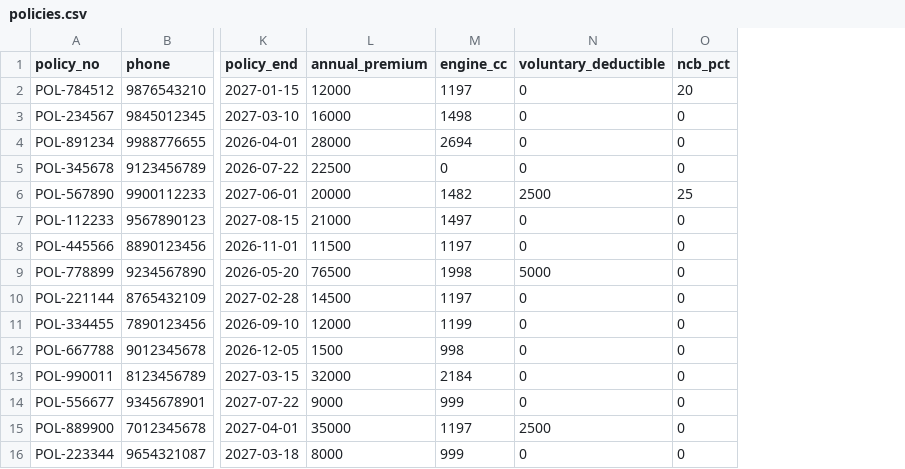
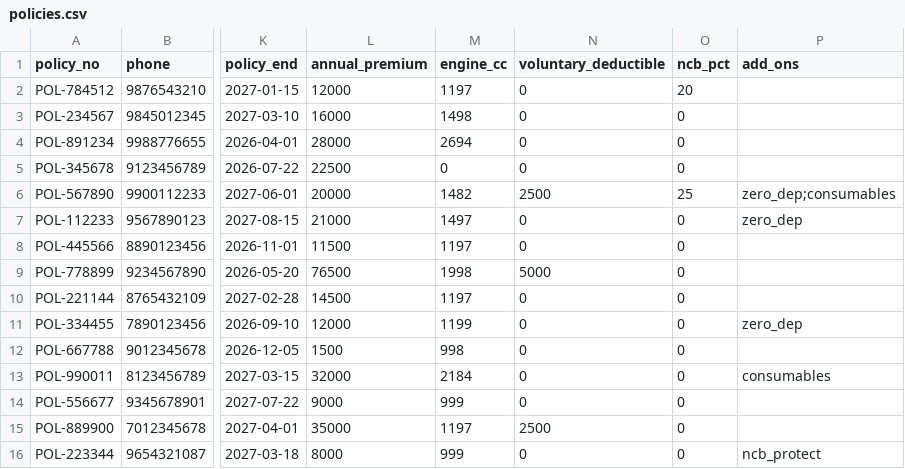
Before and after one commit to raunak-11/ClaimIntel, a CSV file: data/policies.csv, drawn as a sheet; only a part is shown, gaps mark what is left out; the diff names each change by its address in the sheet, - before the commit and + after, or states it on an @@ line.

Commit message:
Phase 1: widen the claims/policies schema, with migration and enforced sync
Adds four IRDAI service-standard timestamps to claims.csv and an add_ons column
to policies.csv, plus the migration that makes widening safe.

Why the migration matters: _ensure_csv() only wrote a header when the file was
ABSENT, so widening CSV_FIELDS against an existing file left a narrow header
while save_claim appended full-width rows. csv.DictReader then files every
surplus value under the None key and every later read is shifted, silently.
_migrate_csv_header() rewrites the file atomically on first touch, copying
encrypted PII cells verbatim (a decrypt/re-encrypt round trip would destroy the
column under a rotated or absent ENCRYPTION_KEY).

_csv_lock becomes an RLock: _ensure_csv now runs the migration and is called
from inside save_claim/update_claim_field, which already hold the lock — a
plain Lock deadlocks on that nesting.

created_at is left alone; it is date-only and parsed as such by FC-05.

tests/test_storage_schema.py turns "Keep in sync if those change" into an
enforced invariant across storage, reset_claims and both CSV headers.

139 passing (127 + 12).

```diff
--- a/data/policies.csv
+++ b/data/policies.csv
+column P (add_ons), rows 6-16: zero_dep;consumables | zero_dep |  |  |  | zero_dep |  | consumables |  |  | ncb_protect
```
Also changed, not shown: 4 other files.
